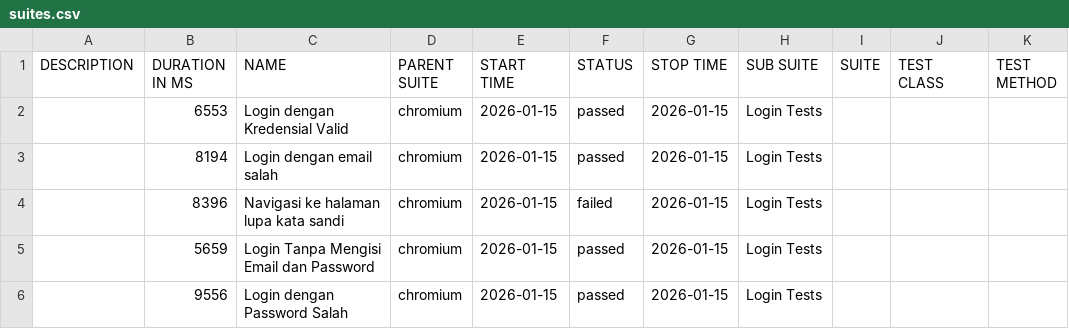
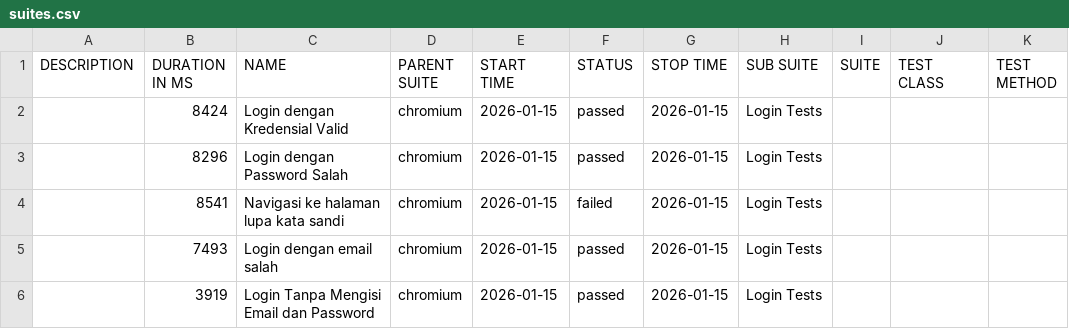
Before and after one commit to Raja-Derek/e2e-salesforce, a CSV file: data/suites.csv, drawn as a sheet.

```diff
--- a/data/suites.csv
+++ b/data/suites.csv
@@ -1,6 +1,6 @@
 "DESCRIPTION","DURATION IN MS","NAME","PARENT SUITE","START TIME","STATUS","STOP TIME","SUB SUITE","SUITE","TEST CLASS","TEST METHOD"
-"","6553","Login dengan Kredensial Valid","chromium","2026-01-15","passed","2026-01-15","Login Tests","","",""
-"","8194","Login dengan email salah","chromium","2026-01-15","passed","2026-01-15","Login Tests","","",""
-"","8396","Navigasi ke halaman lupa kata sandi","chromium","2026-01-15","failed","2026-01-15","Login Tests","","",""
-"","5659","Login Tanpa Mengisi Email dan Password","chromium","2026-01-15","passed","2026-01-15","Login Tests","","",""
-"","9556","Login dengan Password Salah","chromium","2026-01-15","passed","2026-01-15","Login Tests","","",""
+"","8424","Login dengan Kredensial Valid","chromium","2026-01-15","passed","2026-01-15","Login Tests","","",""
+"","8296","Login dengan Password Salah","chromium","2026-01-15","passed","2026-01-15","Login Tests","","",""
+"","8541","Navigasi ke halaman lupa kata sandi","chromium","2026-01-15","failed","2026-01-15","Login Tests","","",""
+"","7493","Login dengan email salah","chromium","2026-01-15","passed","2026-01-15","Login Tests","","",""
+"","3919","Login Tanpa Mengisi Email dan Password","chromium","2026-01-15","passed","2026-01-15","Login Tests","","",""
```
Also changed, not shown: 30 other files.
